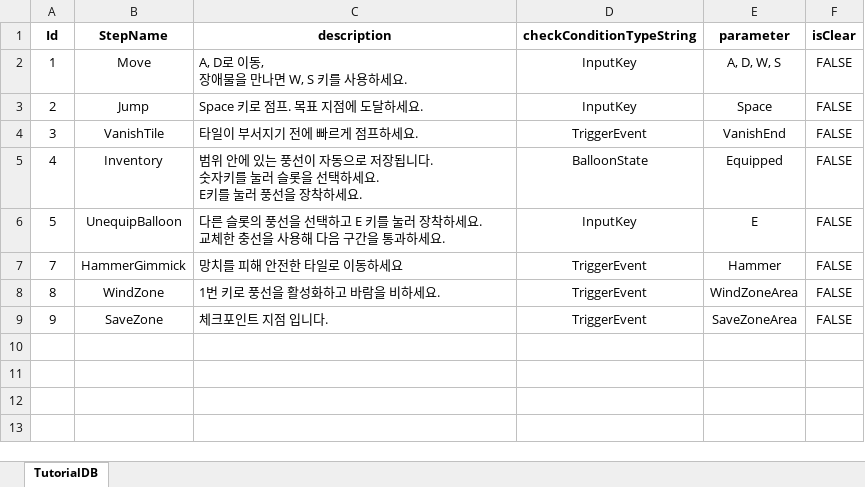
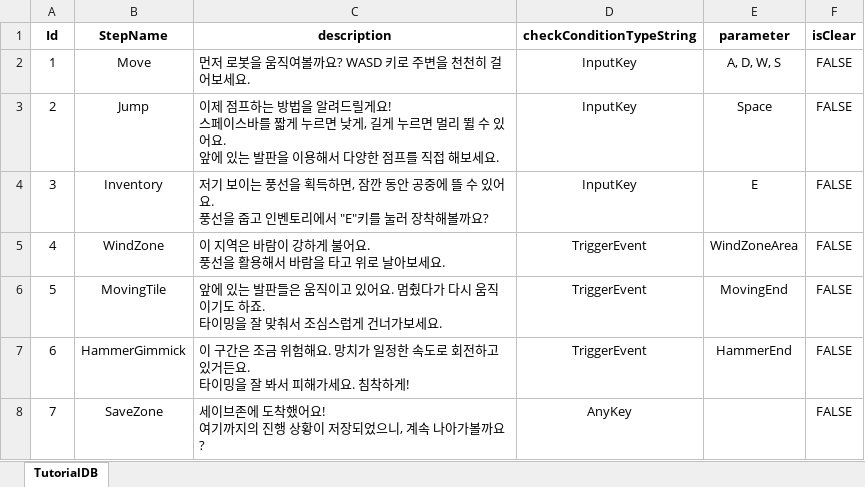
Before and after one commit to soeunparkk/MechaFloat_Project, an Excel workbook: Assets/Excel/TutorialDB.xlsm, sheet TutorialDB, drawn as a sheet; values as stored, in another font and other column widths than the file's, no borders; removed rows and columns are numbered as before the commit, all else as after; ↵ is a line break in a cell; the diff names each change by its address in the sheet, - before the commit and + after, or states it on an @@ line.

```diff
--- a/Assets/Excel/TutorialDB.xlsm (sheet TutorialDB)
+++ b/Assets/Excel/TutorialDB.xlsm (sheet TutorialDB)
-C2 (description): A, D로 이동, ↵ 장애물을 만나면 W, S 키를 사용하세요.
+C2 (description): 먼저 로봇을 움직여볼까요? WASD 키로 주변을 천천히 걸어보세요.
-C3 (description): Space 키로 점프. 목표 지점에 도달하세요.
+C3 (description): 이제 점프하는 방법을 알려드릴게요! ↵ 스페이스바를 짧게 누르면 낮게, 길게 누르면 멀리 뛸 수 있어요. ↵ 앞에 있는 발판을 이용해서 다양한 점프를 직접 해보세요.
-B4 (StepName): VanishTile
+B4 (StepName): Inventory
-C4 (description): 타일이 부서지기 전에 빠르게 점프하세요.
+C4 (description): 저기 보이는 풍선을 획득하면, 잠깐 동안 공중에 뜰 수 있어요. ↵ 풍선을 줍고 인벤토리에서 "E"키를 눌러 장착해볼까요?
-D4 (checkConditionTypeString): TriggerEvent
+D4 (checkConditionTypeString): InputKey
-E4 (parameter): VanishEnd
+E4 (parameter): E
-B5 (StepName): Inventory
+B5 (StepName): WindZone
-C5 (description): 범위 안에 있는 풍선이 자동으로 저장됩니다. ↵ 숫자키를 눌러 슬롯을 선택하세요. ↵ E키를 눌러 풍선을 장착하세요.
+C5 (description): 이 지역은 바람이 강하게 불어요. ↵ 풍선을 활용해서 바람을 타고 위로 날아보세요.
-D5 (checkConditionTypeString): BalloonState
+D5 (checkConditionTypeString): TriggerEvent
-E5 (parameter): Equipped
+E5 (parameter): WindZoneArea
-B6 (StepName): UnequipBalloon
+B6 (StepName): MovingTile
-C6 (description): 다른 슬롯의 풍선을 선택하고 E 키를 눌러 장착하세요. ↵ 교체한 충선을 사용해 다음 구간을 통과하세요.
+C6 (description): 앞에 있는 발판들은 움직이고 있어요. 멈췄다가 다시 움직이기도 하죠. ↵ 타이밍을 잘 맞춰서 조심스럽게 건너가보세요.
-D6 (checkConditionTypeString): InputKey
+D6 (checkConditionTypeString): TriggerEvent
-E6 (parameter): E
+E6 (parameter): MovingEnd
+row 7: 6 | HammerGimmick | 이 구간은 조금 위험해요. 망치가 일정한 속도로 회전하고 있거든요. ↵ 타이밍을 잘 봐서 피해가세요. 침착하게! | TriggerEvent | HammerEnd | FALSE
-B8 (StepName): HammerGimmick
+B8 (StepName): SaveZone
-C8 (description): 망치를 피해 안전한 타일로 이동하세요
+C8 (description): 세이브존에 도착했어요! ↵ 여기까지의 진행 상황이 저장되었으니, 계속 나아가볼까요?
-D8 (checkConditionTypeString): TriggerEvent
+D8 (checkConditionTypeString): AnyKey
-E8 (parameter): Hammer
+E8 (parameter): (empty)
-row 8: 8 | WindZone | 1번 키로 풍선을 활성화하고 바람을 비하세요. | TriggerEvent | WindZoneArea | FALSE
-row 9: 9 | SaveZone | 체크포인트 지점 입니다. | TriggerEvent | SaveZoneArea | FALSE
```
Also changed, not shown: 22 other files.
